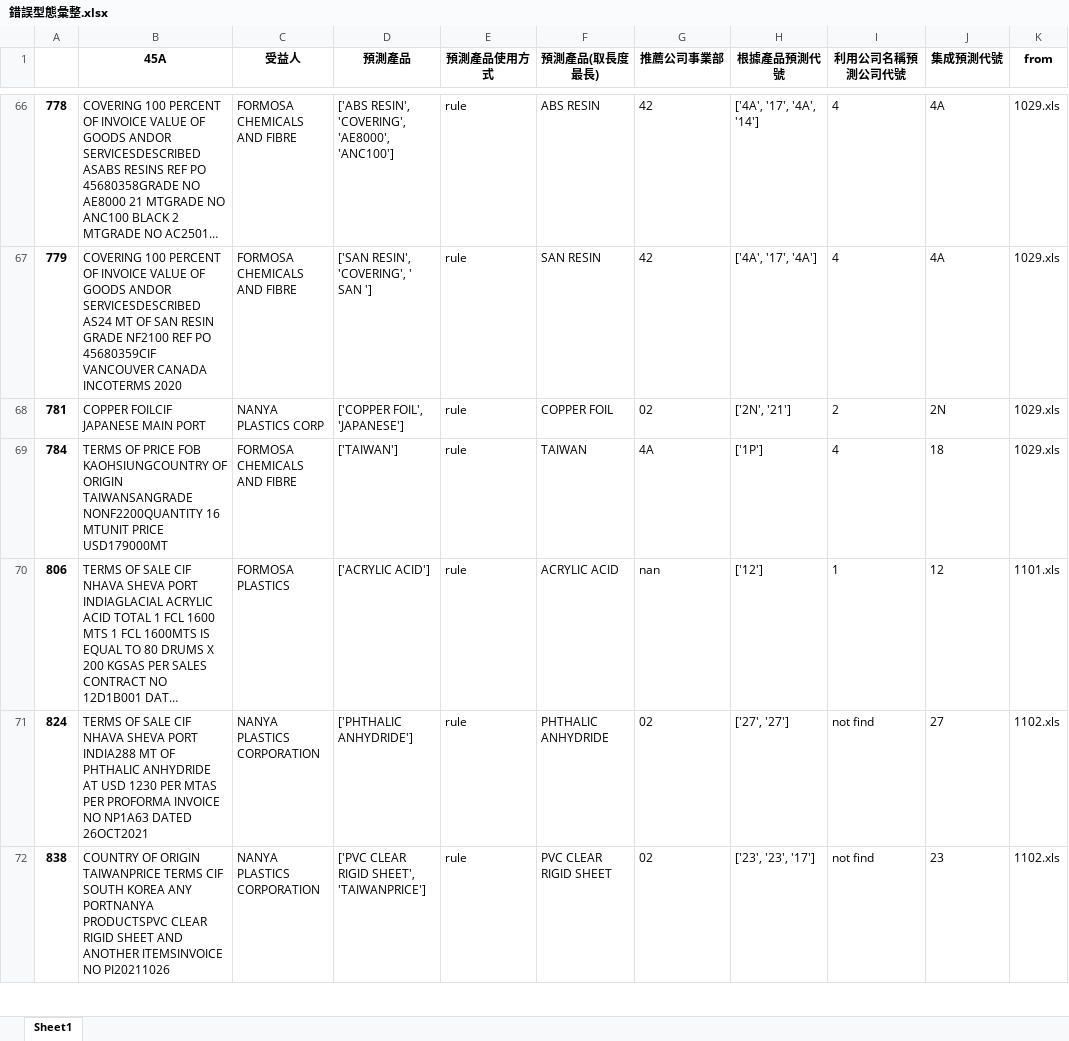
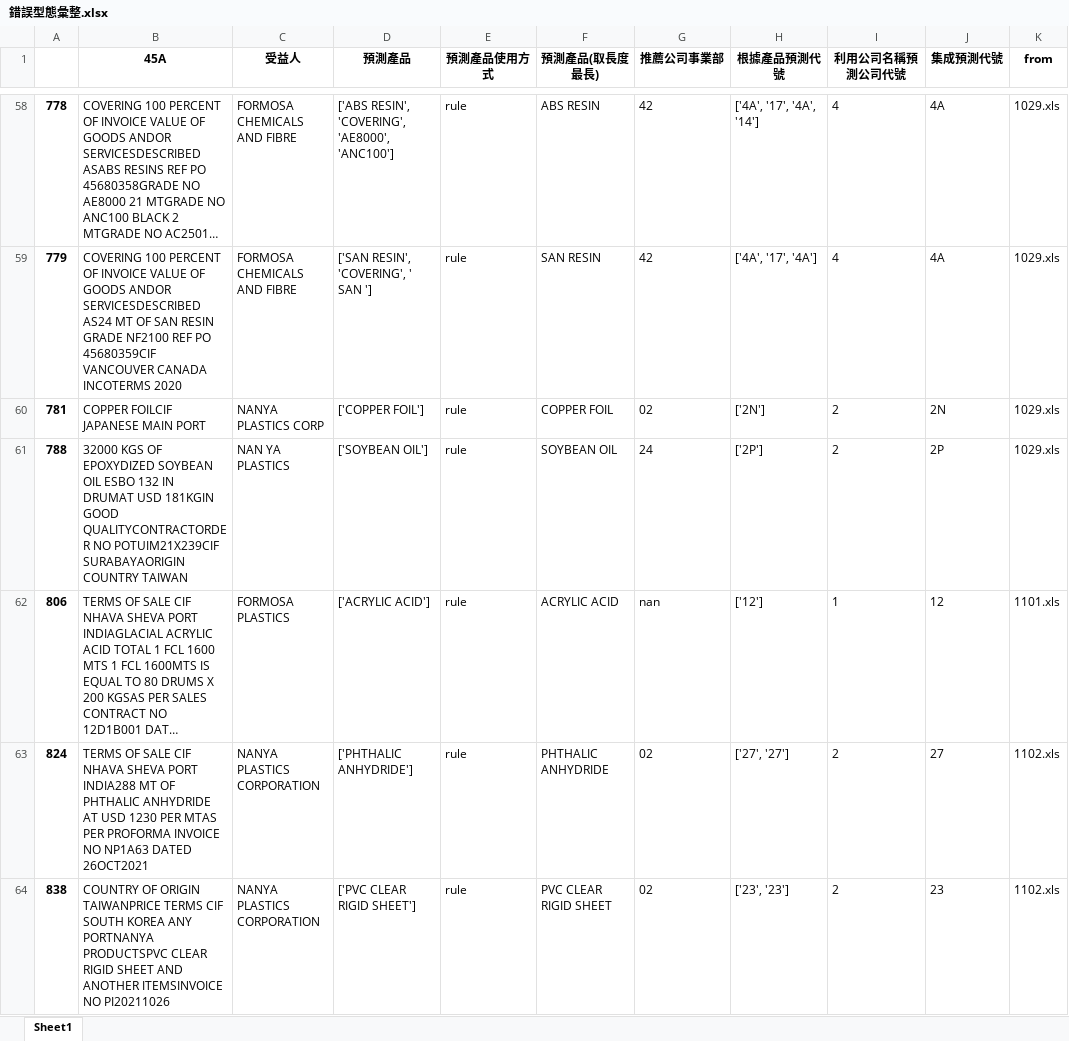
Before and after one commit to skywalker0803r/Letter-of-Credit-Intelligent-Auxiliary-Semantic-Analysis-System, an Excel workbook: output/錯誤型態彙整.xlsx, sheet Sheet1, drawn as a sheet; only a part is shown, gaps mark what is left out; long unchanged cells end in …; values as stored, in another font and other column widths than the file's, no borders; removed rows and columns are numbered as before the commit, all else as after; the diff covers the shown part only; the diff names each change by its address in the sheet, - before the commit and + after, or states it on an @@ line.

```diff
--- a/output/錯誤型態彙整.xlsx (sheet Sheet1)
+++ b/output/錯誤型態彙整.xlsx (sheet Sheet1)
-D60 (預測產品): ['COPPER FOIL', 'JAPANESE']
+D60 (預測產品): ['COPPER FOIL']
-H60 (根據產品預測代號): ['2N', '21']
+H60 (根據產品預測代號): ['2N']
-row 69: 784 | TERMS OF PRICE FOB KAOHSIUNGCOUNTRY OF ORIGIN TAIWANSANGRADE NONF2200QUANTITY 16 MTUNIT PRICE USD179000MT | FORMOSA CHEMICALS AND FIBRE | ['TAIWAN'] | rule | TAIWAN | 4A | ['1P'] | 4 | 18 | 1029.xls
+row 61: 788 | 32000 KGS OF EPOXYDIZED SOYBEAN OIL ESBO 132 IN DRUMAT USD 181KGIN GOOD QUALITYCONTRACTORDER NO POTUIM21X239CIF SURABAYAORIGIN COUNTRY TAIWAN | NAN YA PLASTICS | ['SOYBEAN OIL'] | rule | SOYBEAN OIL | 24 | ['2P'] | 2 | 2P | 1029.xls
-I63:I64 (利用公司名稱預測公司代號): not find
+I63:I64 (利用公司名稱預測公司代號): 2
-D64 (預測產品): ['PVC CLEAR RIGID SHEET', 'TAIWANPRICE']
+D64 (預測產品): ['PVC CLEAR RIGID SHEET']
-H64 (根據產品預測代號): ['23', '23', '17']
+H64 (根據產品預測代號): ['23', '23']
```
Also changed, not shown: 57 added rows, 61 removed rows and 151 edited cells elsewhere in this sheet, output/寶典_by_ricky.xlsx, 1 other file.
